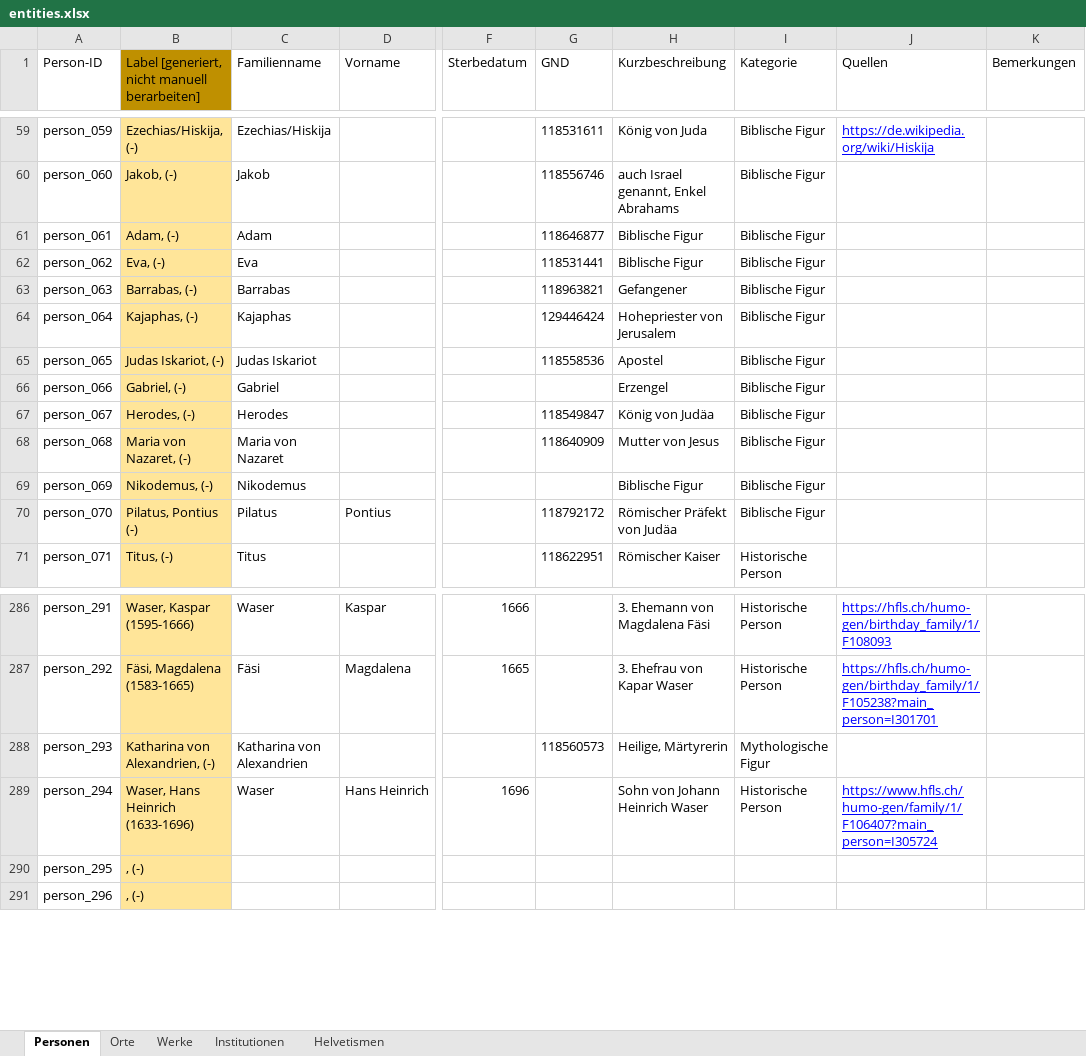
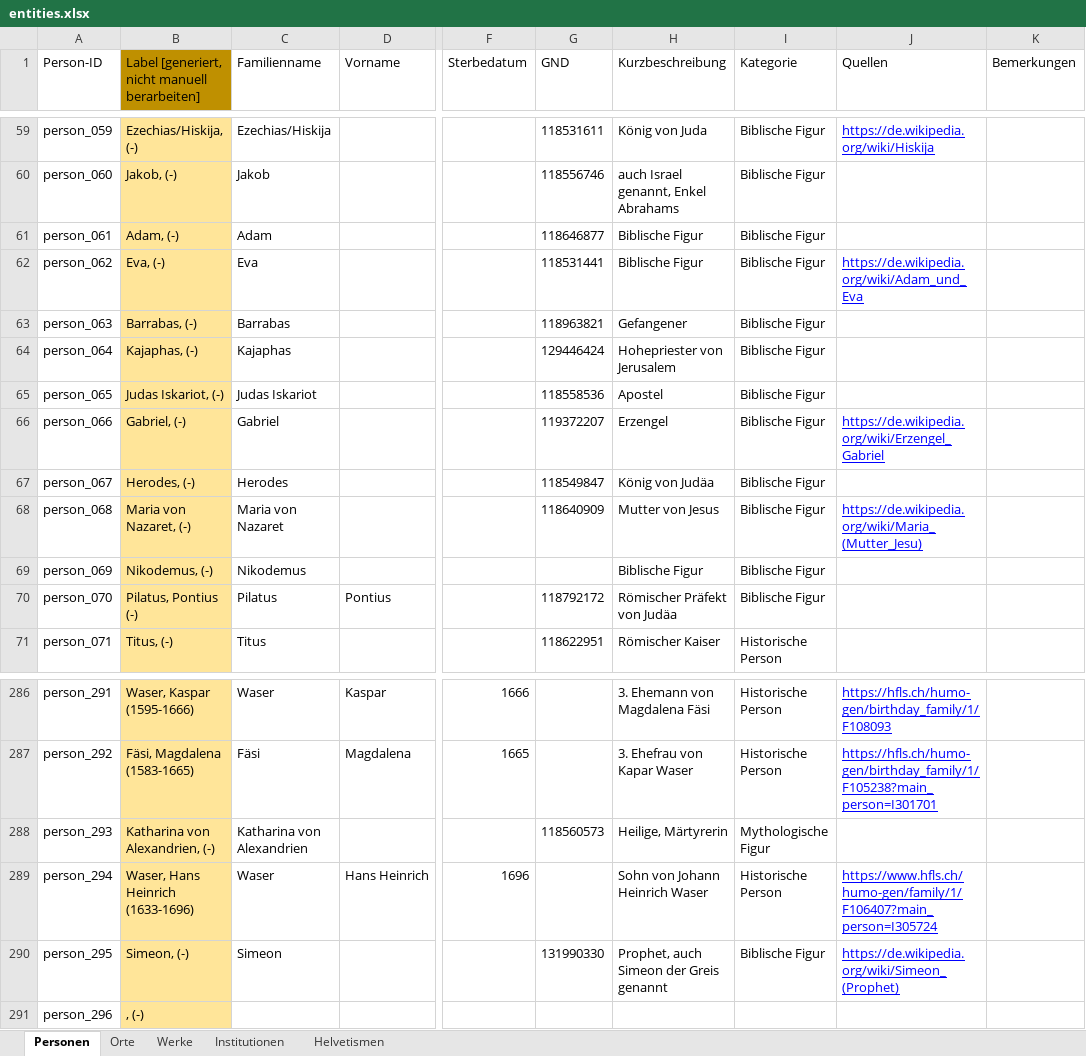
Before and after one commit to DHBern/simler_data, an Excel workbook: gsheet/xlsx/entities.xlsx, sheet Personen, drawn as a sheet; only a part is shown, gaps mark what is left out; values as stored, in another font and other column widths than the file's, no borders; charts and pictures and table styles not drawn; the diff names each change by its address in the sheet, - before the commit and + after, or states it on an @@ line.

```diff
--- a/gsheet/xlsx/entities.xlsx (sheet Personen)
+++ b/gsheet/xlsx/entities.xlsx (sheet Personen)
-J62 (Quellen): (empty)
+J62 (Quellen): https://de.wikipedia.org/wiki/Adam_und_Eva
-G66 (GND): (empty)
+G66 (GND): 119372207
-J66 (Quellen): (empty)
+J66 (Quellen): https://de.wikipedia.org/wiki/Erzengel_Gabriel
-J68 (Quellen): (empty)
+J68 (Quellen): https://de.wikipedia.org/wiki/Maria_(Mutter_Jesu)
-B290: , (-)
+B290: Simeon, (-)
-C290 (Familienname): (empty)
+C290 (Familienname): Simeon
-G290 (GND): (empty)
+G290 (GND): 131990330
-H290 (Kurzbeschreibung): (empty)
+H290 (Kurzbeschreibung): Prophet, auch Simeon der Greis genannt
-I290 (Kategorie): (empty)
+I290 (Kategorie): Biblische Figur
-J290 (Quellen): (empty)
+J290 (Quellen): https://de.wikipedia.org/wiki/Simeon_(Prophet)
```
